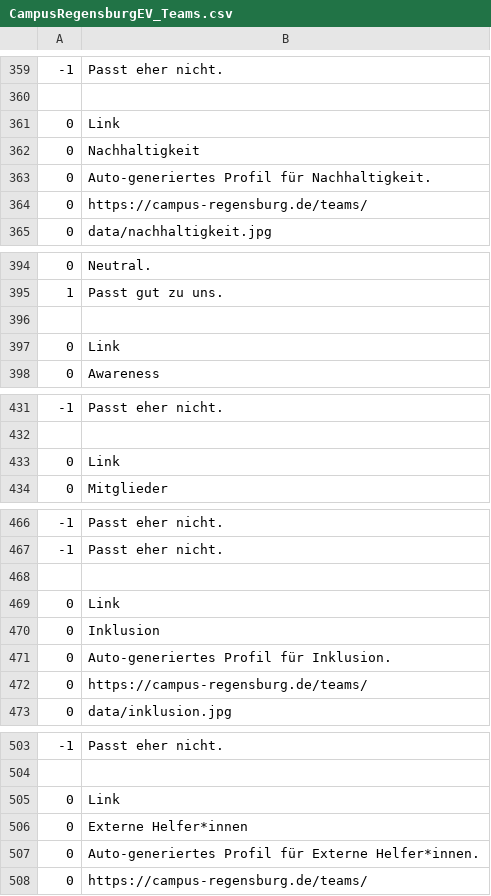
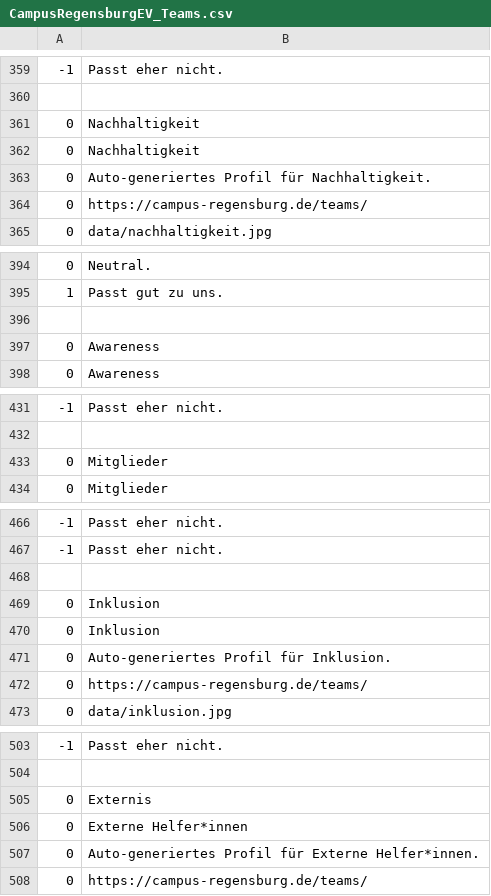
Before and after one commit to thao-tranova/campus-regensburg.volu-mat, a CSV file: data/CampusRegensburgEV_Teams.csv, drawn as a sheet; only a part is shown, gaps mark what is left out; the diff covers the shown part only.

```diff
--- a/data/CampusRegensburgEV_Teams.csv
+++ b/data/CampusRegensburgEV_Teams.csv
@@ -360,3 +360,3 @@
 
-0;Link
+0;Nachhaltigkeit
 0;Nachhaltigkeit
@@ -396,3 +396,3 @@
 
-0;Link
+0;Awareness
 0;Awareness
@@ -432,3 +432,3 @@
 
-0;Link
+0;Mitglieder
 0;Mitglieder
@@ -468,3 +468,3 @@
 
-0;Link
+0;Inklusion
 0;Inklusion
@@ -504,3 +504,3 @@
 
-0;Link
+0;Externis
 0;Externe Helfer*innen
```
Also changed, not shown: 12 edited cells elsewhere in this file, 5 other files.
